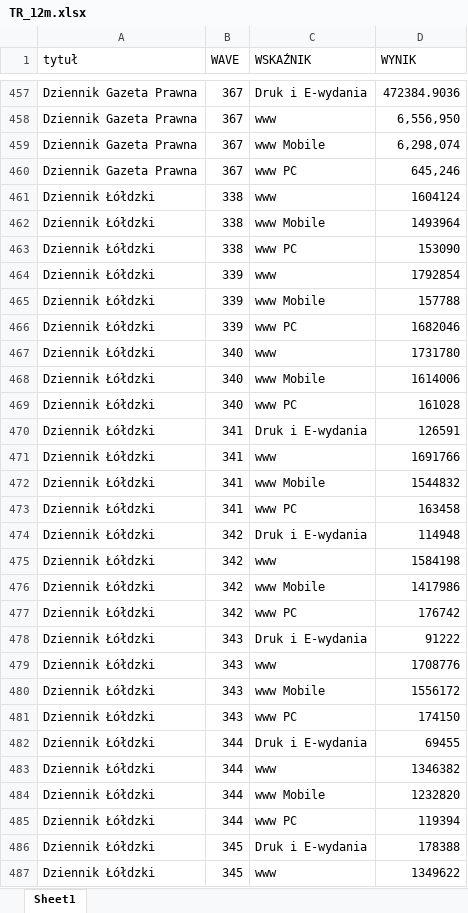
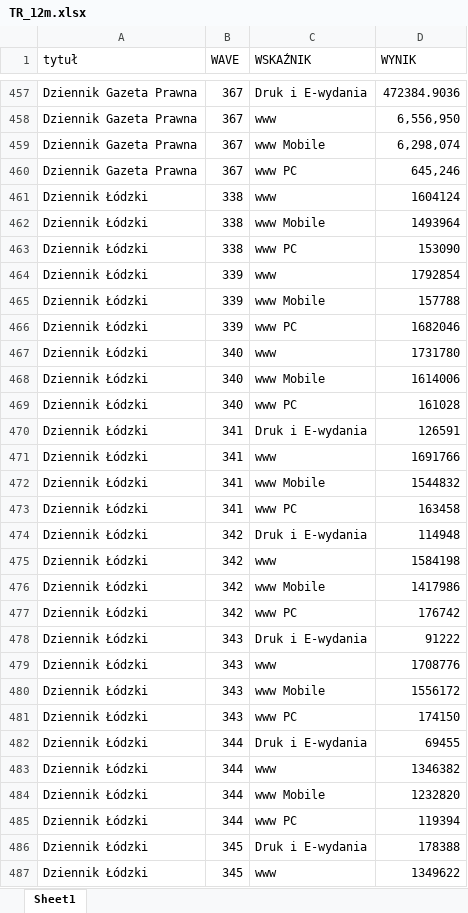
Before and after one commit to inkub99/TR_PBC, an Excel workbook: TR_12m.xlsx, sheet Sheet1, drawn as a sheet; only a part is shown, gaps mark what is left out; values as stored, in another font and other column widths than the file's, no borders; the diff covers the shown part only; the diff names each change by its address in the sheet, - before the commit and + after, or states it on an @@ line.

```diff
--- a/TR_12m.xlsx (sheet Sheet1)
+++ b/TR_12m.xlsx (sheet Sheet1)
-A461:A487 (tytuł): Dziennik Łółdzki
+A461:A487 (tytuł): Dziennik Łódzki
```
Also changed, not shown: 656 edited cells elsewhere in this sheet.
